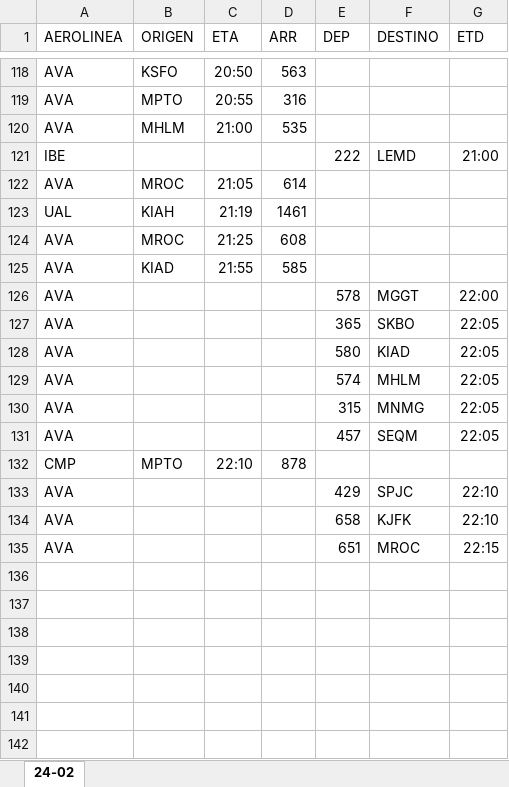
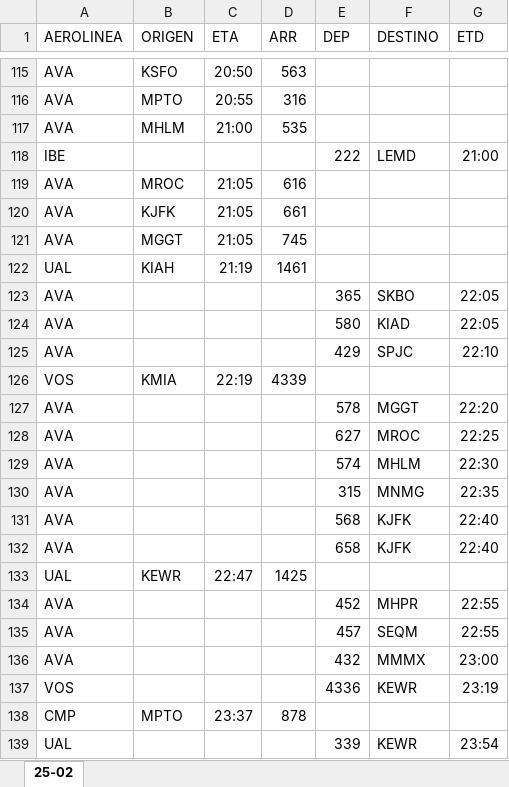
Before and after one commit to sacomais/PDA_MSLP, an Excel workbook: public/operaciones.xlsx, sheet 25-02, drawn as a sheet; only a part is shown, gaps mark what is left out; values as stored, in another font and other column widths than the file's, no borders; removed rows and columns are numbered as before the commit, all else as after; the diff covers the shown part only; the diff names each change by its address in the sheet, - before the commit and + after, or states it on an @@ line.

```diff
--- a/public/operaciones.xlsx (sheet 25-02)
+++ b/public/operaciones.xlsx (sheet 25-02)
-sheet tab: 24-02
+sheet tab: 25-02
-D119 (ARR): 614
+D119 (ARR): 616
+row 120: AVA | KJFK | 21:05 | 661
+row 121: AVA | MGGT | 21:05 | 745
-row 124: AVA | MROC | 21:25 | 608
-row 125: AVA | KIAD | 21:55 | 585
-row 126: AVA |  |  |  | 578 | MGGT | 22:00
-row 129: AVA |  |  |  | 574 | MHLM | 22:05
-row 130: AVA |  |  |  | 315 | MNMG | 22:05
-row 131: AVA |  |  |  | 457 | SEQM | 22:05
-row 132: CMP | MPTO | 22:10 | 878
+row 126: VOS | KMIA | 22:19 | 4339
+row 127: AVA |  |  |  | 578 | MGGT | 22:20
+row 128: AVA |  |  |  | 627 | MROC | 22:25
+row 129: AVA |  |  |  | 574 | MHLM | 22:30
+row 130: AVA |  |  |  | 315 | MNMG | 22:35
+row 131: AVA |  |  |  | 568 | KJFK | 22:40
-G132 (ETD): 22:10
+G132 (ETD): 22:40
+row 133: UAL | KEWR | 22:47 | 1425
-E134 (DEP): 651
+E134 (DEP): 452
-F134 (DESTINO): MROC
+F134 (DESTINO): MHPR
-G134 (ETD): 22:15
+G134 (ETD): 22:55
+row 135: AVA |  |  |  | 457 | SEQM | 22:55
+row 136: AVA |  |  |  | 432 | MMMX | 23:00
+row 137: VOS |  |  |  | 4336 | KEWR | 23:19
+row 138: CMP | MPTO | 23:37 | 878
+row 139: UAL |  |  |  | 339 | KEWR | 23:54
```
Also changed, not shown: 22 added rows, 25 removed rows and 15 edited cells elsewhere in this sheet.
